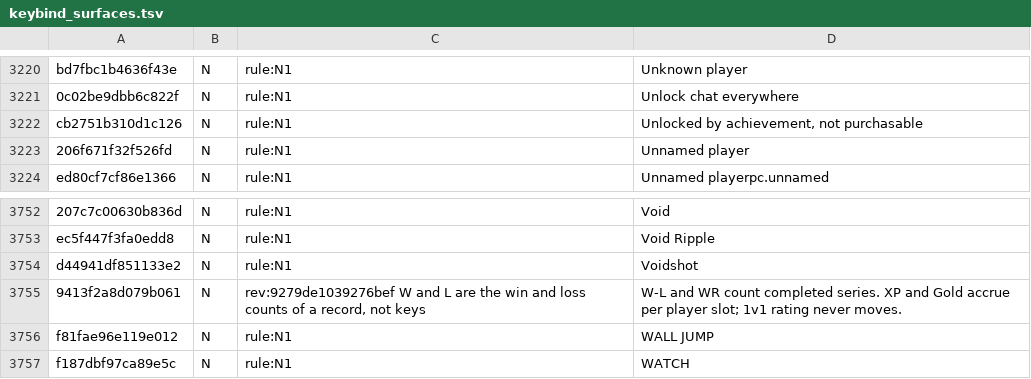
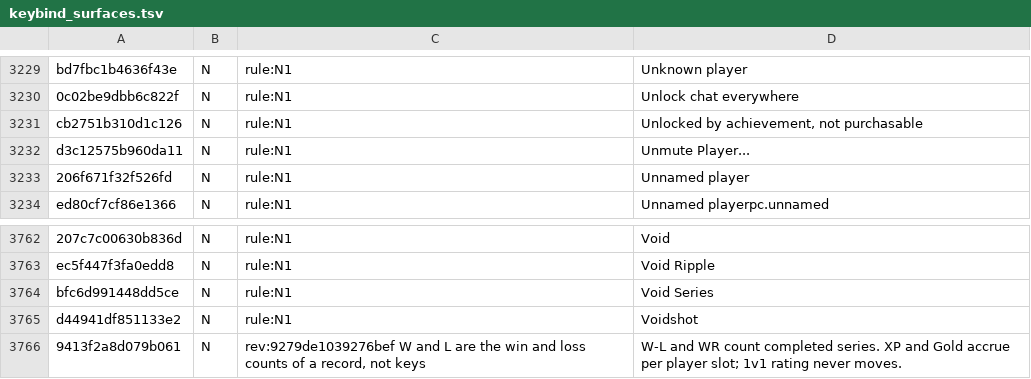
Before and after one commit to SidNDeed/SidsCompetitiveRounds, a TSV file: tools/keybind_surfaces.tsv, drawn as a sheet; only a part is shown, gaps mark what is left out; the shorter side is filled out with more unchanged rows; the diff covers the shown part only; the diff names each change by its address in the sheet, - before the commit and + after, or states it on an @@ line.

```diff
--- a/tools/keybind_surfaces.tsv
+++ b/tools/keybind_surfaces.tsv
+row 3232: d3c12575b960da11 | N | rule:N1 | Unmute Player...
+row 3764: bfc6d991448dd5ce | N | rule:N1 | Void Series
```
Also changed, not shown: 11 added rows elsewhere in this file, 1 other file.
